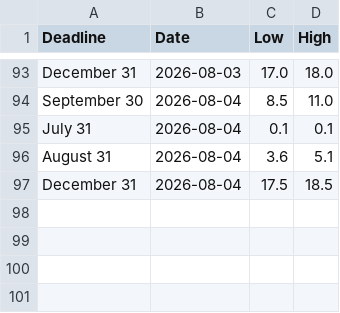
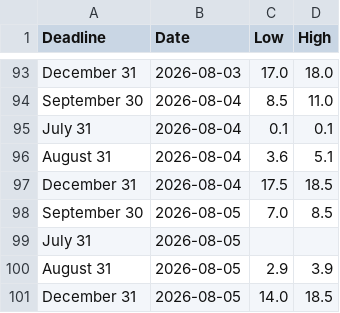
Before and after one commit to Caleblucas1/polymarket-wti-snapshot, a CSV file: bab_el_mandeb_9am_ranges.csv, drawn as a sheet; only a part is shown, gaps mark what is left out; the diff names each change by its address in the sheet, - before the commit and + after, or states it on an @@ line.

Commit message:
Update daily market snapshots

```diff
--- a/bab_el_mandeb_9am_ranges.csv
+++ b/bab_el_mandeb_9am_ranges.csv
+row 98: September 30 | 2026-08-05 | 7.0 | 8.5
+row 99: July 31 | 2026-08-05
+row 100: August 31 | 2026-08-05 | 2.9 | 3.9
+row 101: December 31 | 2026-08-05 | 14.0 | 18.5
```
